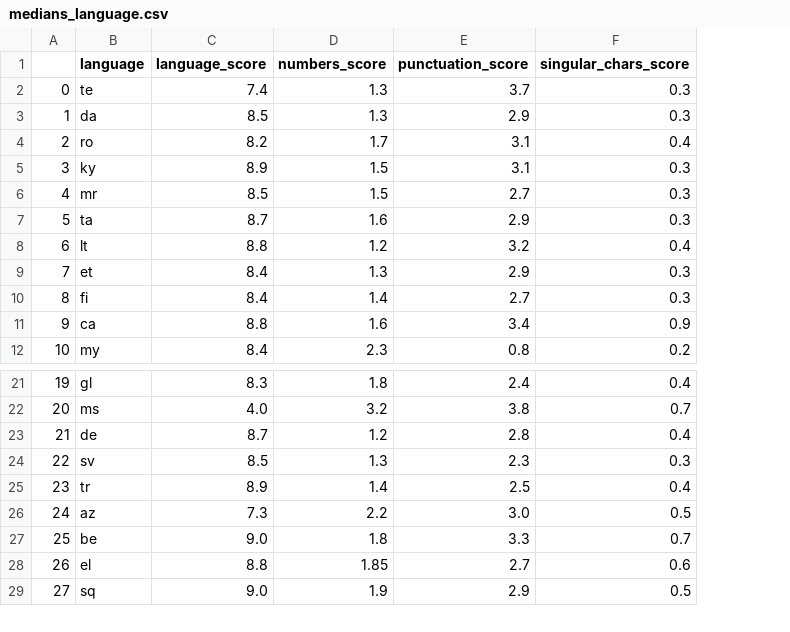
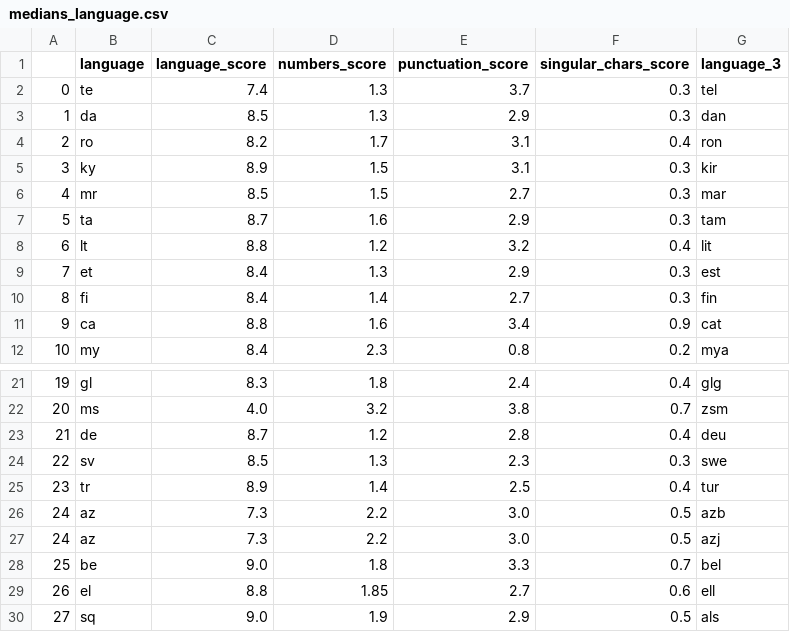
Before and after one commit to pablop16n/web-docs-scorer, a CSV file: src/docscorer/language_adaption/medians_language.csv, drawn as a sheet; only a part is shown, gaps mark what is left out; the diff names each change by its address in the sheet, - before the commit and + after, or states it on an @@ line.

```diff
--- a/src/docscorer/language_adaption/medians_language.csv
+++ b/src/docscorer/language_adaption/medians_language.csv
+column G (language_3), rows 2-12: tel | dan | ron | kir | mar | tam | lit | est | fin | cat | mya; rows 21-25: glg | zsm | deu | swe | tur; rows 27-30: azj | bel | ell | als
+row 26: 24 | az | 7.3 | 2.2 | 3.0 | 0.5 | azb
```
Also changed, not shown: 1 other file.
